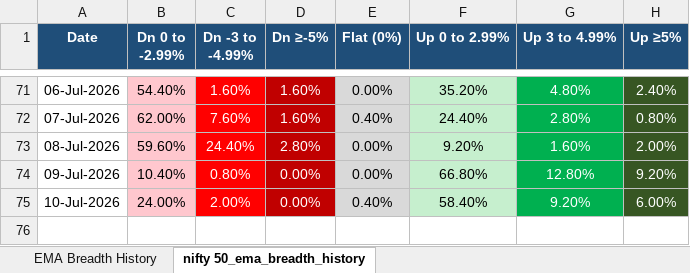
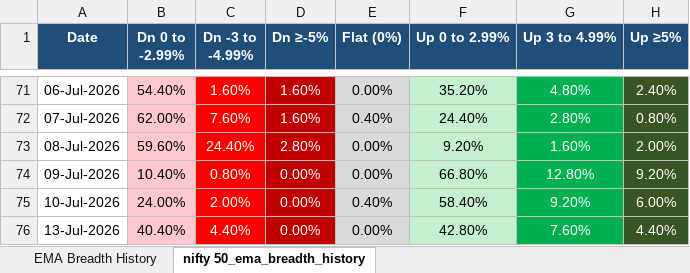
Before and after one commit to nikunj2021/EMA-Screener-, an Excel workbook: Report/EMAReport/Micro_250_ema_breadth_history.xlsx, sheet nifty 50_ema_breadth_history, drawn as a sheet; only a part is shown, gaps mark what is left out; values as stored, in another font and other column widths than the file's, no borders; the diff names each change by its address in the sheet, - before the commit and + after, or states it on an @@ line.

```diff
--- a/Report/EMAReport/Micro_250_ema_breadth_history.xlsx (sheet nifty 50_ema_breadth_history)
+++ b/Report/EMAReport/Micro_250_ema_breadth_history.xlsx (sheet nifty 50_ema_breadth_history)
+row 76: 13-Jul-2026 | 40.40% | 4.40% | 0.00% | 0.00% | 42.80% | 7.60% | 4.40%
```
Also changed, not shown: sheet EMA Breadth History, Report/EMAReport/Sectoral_EMA_Analysis.xlsx, Report/EMAReport/nifty_500_ema_breadth.xlsx, 4 other files.
